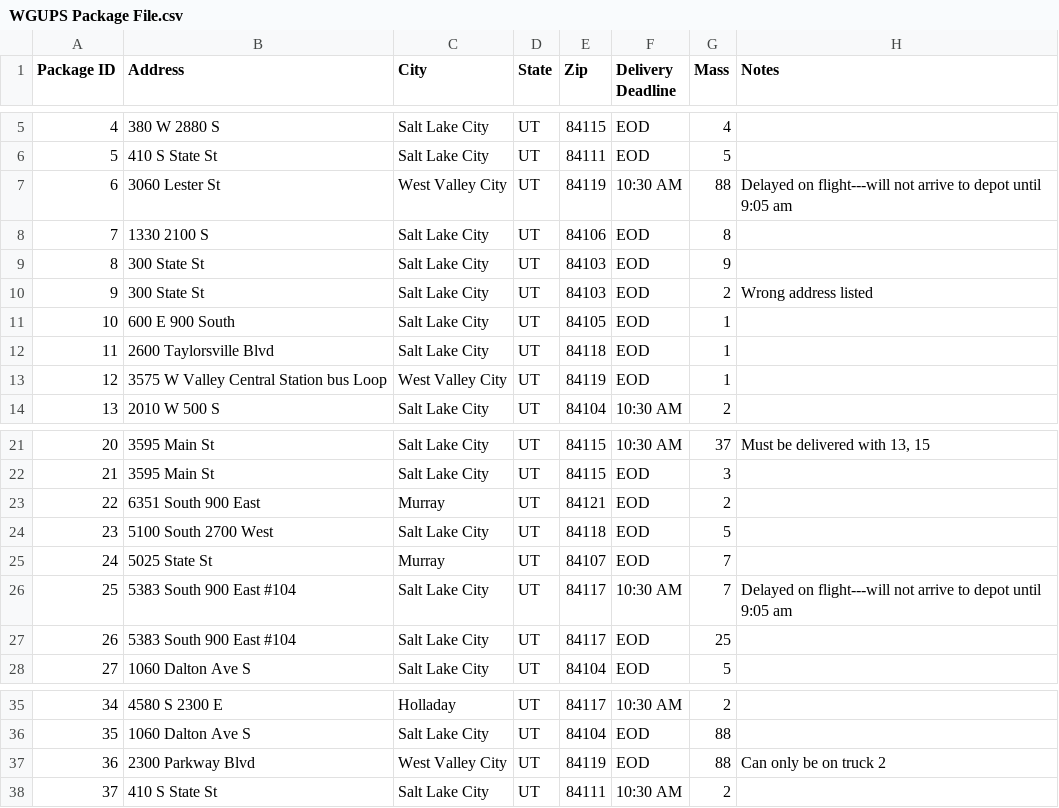
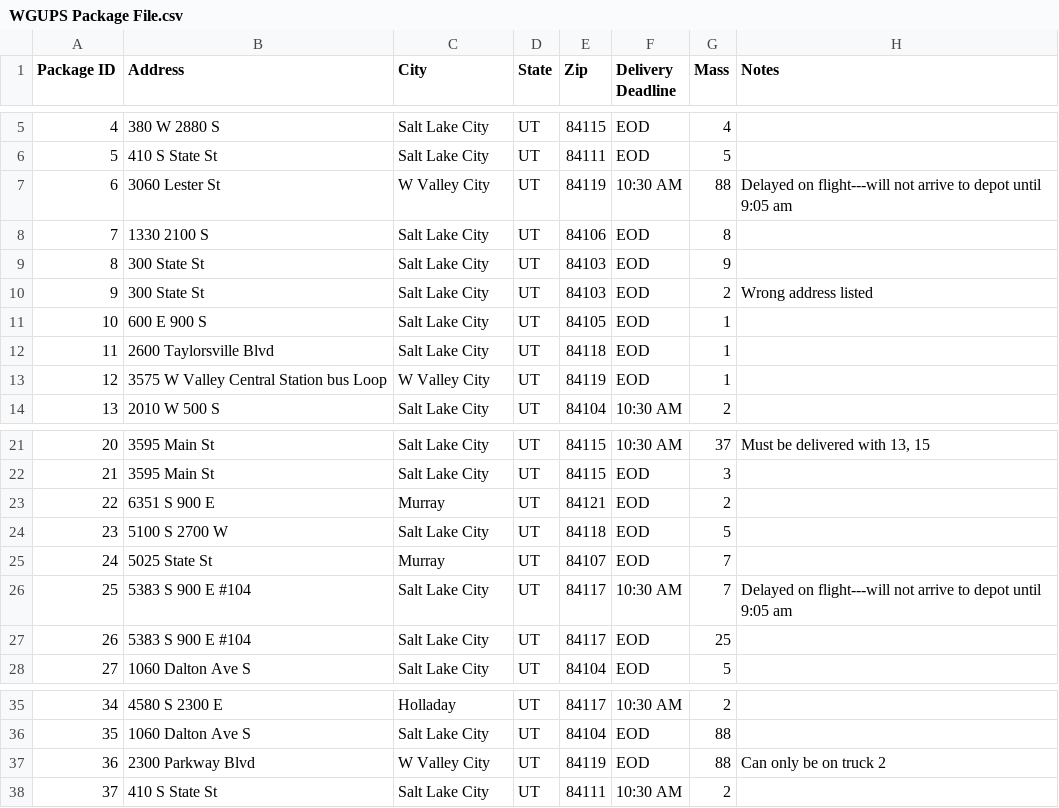
Before and after one commit to wjgrice/Traveling-Salesman, a CSV file: data/WGUPS Package File.csv, drawn as a sheet; only a part is shown, gaps mark what is left out.

```diff
--- a/data/WGUPS Package File.csv
+++ b/data/WGUPS Package File.csv
@@ -6,3 +6,3 @@
 5,410 S State St,Salt Lake City,UT,84111,EOD,5,
-6,3060 Lester St,West Valley City,UT,84119,10:30 AM,88,Delayed on flight---will not arrive to depot until 9:05 am
+6,3060 Lester St,W Valley City,UT,84119,10:30 AM,88,Delayed on flight---will not arrive to depot until 9:05 am
 7,1330 2100 S,Salt Lake City,UT,84106,EOD,8,
@@ -10,5 +10,5 @@
 9,300 State St,Salt Lake City,UT,84103,EOD,2,Wrong address listed
-10,600 E 900 South,Salt Lake City,UT,84105,EOD,1,
+10,600 E 900 S,Salt Lake City,UT,84105,EOD,1,
 11,2600 Taylorsville Blvd,Salt Lake City,UT,84118,EOD,1,
-12,3575 W Valley Central Station bus Loop,West Valley City,UT,84119,EOD,1,
+12,3575 W Valley Central Station bus Loop,W Valley City,UT,84119,EOD,1,
 13,2010 W 500 S,Salt Lake City,UT,84104,10:30 AM,2,
@@ -22,7 +22,7 @@
 21,3595 Main St,Salt Lake City,UT,84115,EOD,3,
-22,6351 South 900 East,Murray,UT,84121,EOD,2,
-23,5100 South 2700 West,Salt Lake City,UT,84118,EOD,5,
+22,6351 S 900 E,Murray,UT,84121,EOD,2,
+23,5100 S 2700 W,Salt Lake City,UT,84118,EOD,5,
 24,5025 State St,Murray,UT,84107,EOD,7,
-25,5383 South 900 East #104,Salt Lake City,UT,84117,10:30 AM,7,Delayed on flight---will not arrive to depot until 9:05 am
-26,5383 South 900 East #104,Salt Lake City,UT,84117,EOD,25,
+25,5383 S 900 E #104,Salt Lake City,UT,84117,10:30 AM,7,Delayed on flight---will not arrive to depot until 9:05 am
+26,5383 S 900 E #104,Salt Lake City,UT,84117,EOD,25,
 27,1060 Dalton Ave S,Salt Lake City,UT,84104,EOD,5,
@@ -36,3 +36,3 @@
 35,1060 Dalton Ave S,Salt Lake City,UT,84104,EOD,88,
-36,2300 Parkway Blvd,West Valley City,UT,84119,EOD,88,Can only be on truck 2
+36,2300 Parkway Blvd,W Valley City,UT,84119,EOD,88,Can only be on truck 2
 37,410 S State St,Salt Lake City,UT,84111,10:30 AM,2,
```
Also changed, not shown: data/WGUPS Distance Table.csv, 12 other files.
